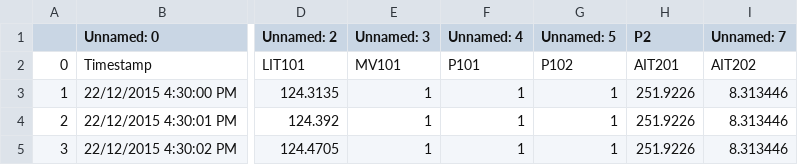
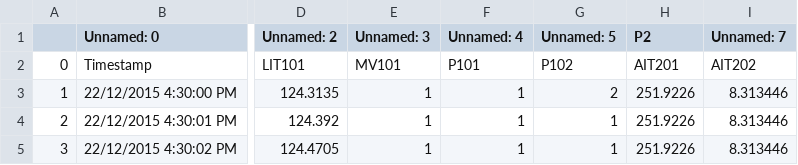
Before and after one commit to shairoMt/Anomaly_detection_at_SWaT, a CSV file: chunk.csv, drawn as a sheet; only a part is shown, gaps mark what is left out; the diff names each change by its address in the sheet, - before the commit and + after, or states it on an @@ line.

Commit message:
edit chunk

```diff
--- a/chunk.csv
+++ b/chunk.csv
-G3 (Unnamed: 5): 1
+G3 (Unnamed: 5): 2
```
